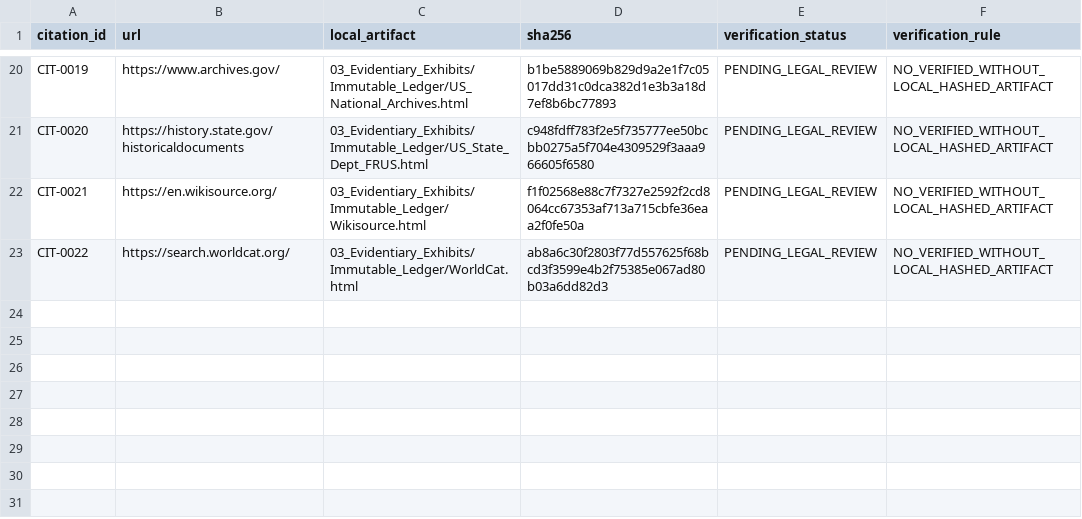
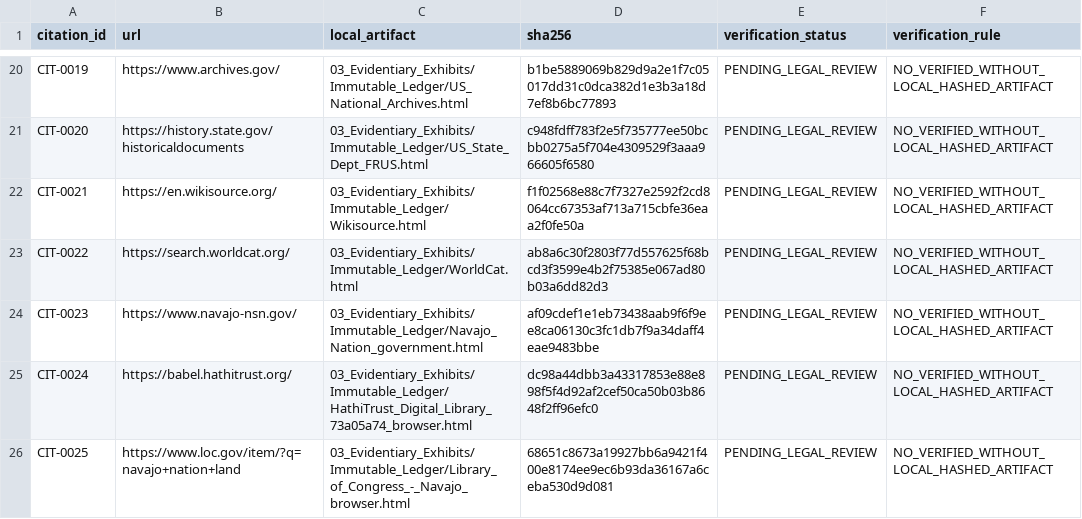
Before and after one commit to GlobalRestitutionAlliance/turtle-island-us-az-navajo-nation-arizona-new-mexico-utah-master-litigation, a CSV file: 03_Evidentiary_Exhibits/CITATION_INDEX.csv, drawn as a sheet; only a part is shown, gaps mark what is left out; the diff names each change by its address in the sheet, - before the commit and + after, or states it on an @@ line.

Commit message:
Completion pilot wave: source registry, browser captures, 3000 TBD vectors, manifests

```diff
--- a/03_Evidentiary_Exhibits/CITATION_INDEX.csv
+++ b/03_Evidentiary_Exhibits/CITATION_INDEX.csv
+row 24: CIT-0023 | https://www.navajo-nsn.gov/ | 03_Evidentiary_Exhibits/Immutable_Ledger/Navajo_Nation_government.html | af09cdef1e1eb73438aab9f6f9ee8ca06130c3fc1db7f9a34daff4eae9483bbe | PENDING_LEGAL_REVIEW | NO_VERIFIED_WITHOUT_LOCAL_HASHED_ARTIFACT
+row 25: CIT-0024 | https://babel.hathitrust.org/ | 03_Evidentiary_Exhibits/Immutable_Ledger/HathiTrust_Digital_Library_73a05a74_browser.html | dc98a44dbb3a43317853e88e898f5f4d92af2cef50ca50b03b8648f2ff96efc0 | PENDING_LEGAL_REVIEW | NO_VERIFIED_WITHOUT_LOCAL_HASHED_ARTIFACT
+row 26: CIT-0025 | https://www.loc.gov/item/?q=navajo+nation+land | 03_Evidentiary_Exhibits/Immutable_Ledger/Library_of_Congress_-_Navajo_browser.html | 68651c8673a19927bb6a9421f400e8174ee9ec6b93da36167a6ceba530d9d081 | PENDING_LEGAL_REVIEW | NO_VERIFIED_WITHOUT_LOCAL_HASHED_ARTIFACT
```
Also changed, not shown: 12 other files.
